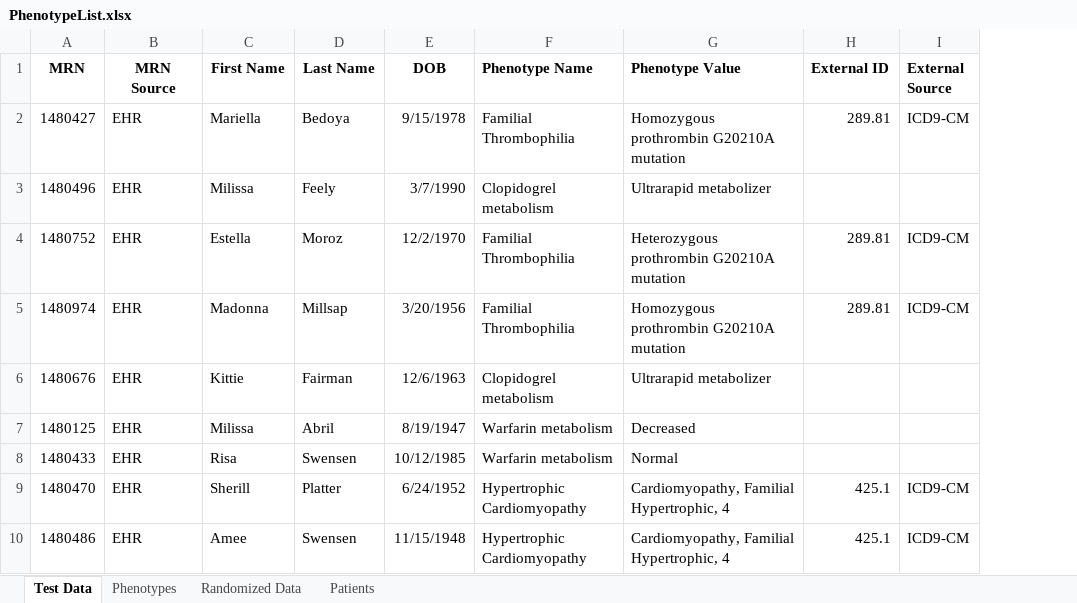
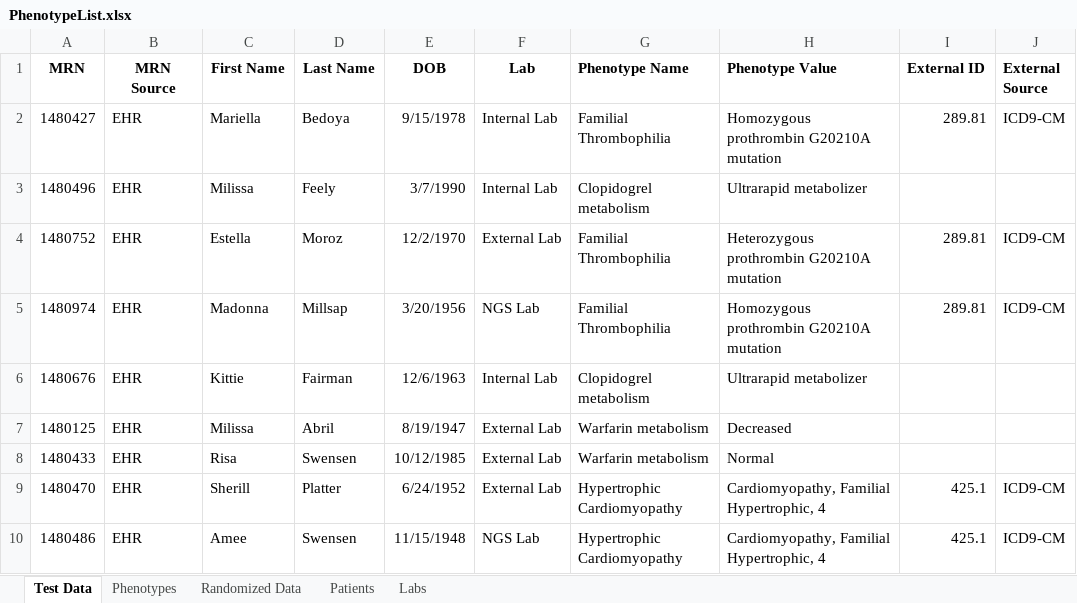
Before and after one commit to lrasmus/MHGR, an Excel workbook: MHGR/Data/Phenotype/PhenotypeList.xlsx, sheet Test Data, drawn as a sheet; only a part is shown; values as stored, in another font and other column widths than the file's, no borders; the diff names each change by its address in the sheet, - before the commit and + after, or states it on an @@ line.

Commit message:
Phenotype test data importer

```diff
--- a/MHGR/Data/Phenotype/PhenotypeList.xlsx (sheet Test Data)
+++ b/MHGR/Data/Phenotype/PhenotypeList.xlsx (sheet Test Data)
+sheet tab: Labs
+column F (Lab), rows 2-10: Internal Lab | Internal Lab | External Lab | NGS Lab | Internal Lab | External Lab | External Lab | External Lab | NGS Lab
```
Also changed, not shown: 9 other files.
